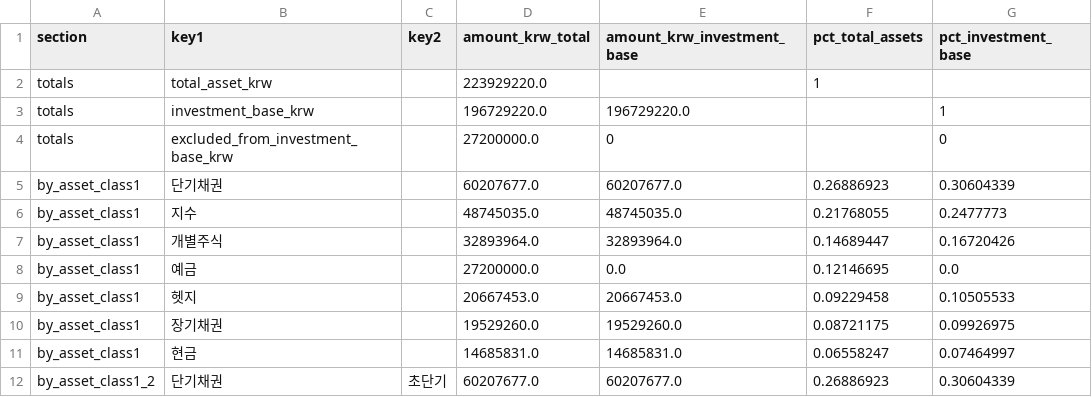
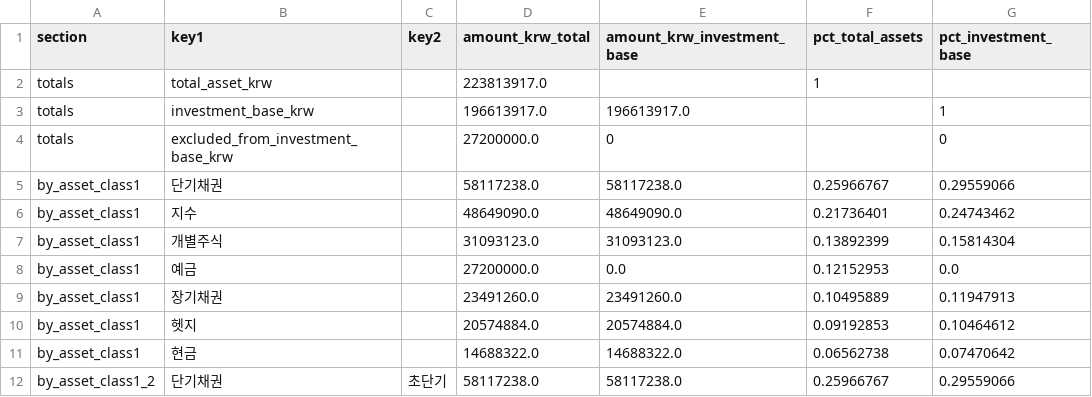
Before and after one commit to Wandongkee/portfolio-dashboard, a CSV file: web_data/portfolio_summary.csv, drawn as a sheet; only a part is shown; the diff covers the shown part only.

Commit message:
Update portfolio data 2026-06-08 10:26:44

```diff
--- a/web_data/portfolio_summary.csv
+++ b/web_data/portfolio_summary.csv
@@ -1,12 +1,12 @@
 section,key1,key2,amount_krw_total,amount_krw_investment_base,pct_total_assets,pct_investment_base
-totals,total_asset_krw,,223929220.0,,1,
-totals,investment_base_krw,,196729220.0,196729220.0,,1
+totals,total_asset_krw,,223813917.0,,1,
+totals,investment_base_krw,,196613917.0,196613917.0,,1
 totals,excluded_from_investment_base_krw,,27200000.0,0,,0
-by_asset_class1,단기채권,,60207677.0,60207677.0,0.26886923,0.30604339
-by_asset_class1,지수,,48745035.0,48745035.0,0.21768055,0.2477773
-by_asset_class1,개별주식,,32893964.0,32893964.0,0.14689447,0.16720426
-by_asset_class1,예금,,27200000.0,0.0,0.12146695,0.0
-by_asset_class1,헷지,,20667453.0,20667453.0,0.09229458,0.10505533
-by_asset_class1,장기채권,,19529260.0,19529260.0,0.08721175,0.09926975
-by_asset_class1,현금,,14685831.0,14685831.0,0.06558247,0.07464997
-by_asset_class1_2,단기채권,초단기,60207677.0,60207677.0,0.26886923,0.30604339
+by_asset_class1,단기채권,,58117238.0,58117238.0,0.25966767,0.29559066
+by_asset_class1,지수,,48649090.0,48649090.0,0.21736401,0.24743462
+by_asset_class1,개별주식,,31093123.0,31093123.0,0.13892399,0.15814304
+by_asset_class1,예금,,27200000.0,0.0,0.12152953,0.0
+by_asset_class1,장기채권,,23491260.0,23491260.0,0.10495889,0.11947913
+by_asset_class1,헷지,,20574884.0,20574884.0,0.09192853,0.10464612
+by_asset_class1,현금,,14688322.0,14688322.0,0.06562738,0.07470642
+by_asset_class1_2,단기채권,초단기,58117238.0,58117238.0,0.25966767,0.29559066
```
Also changed, not shown: 1 added row, 2 removed rows and 81 edited cells elsewhere in this file, web_data/portfolio_holdings.csv, 2 other files.
